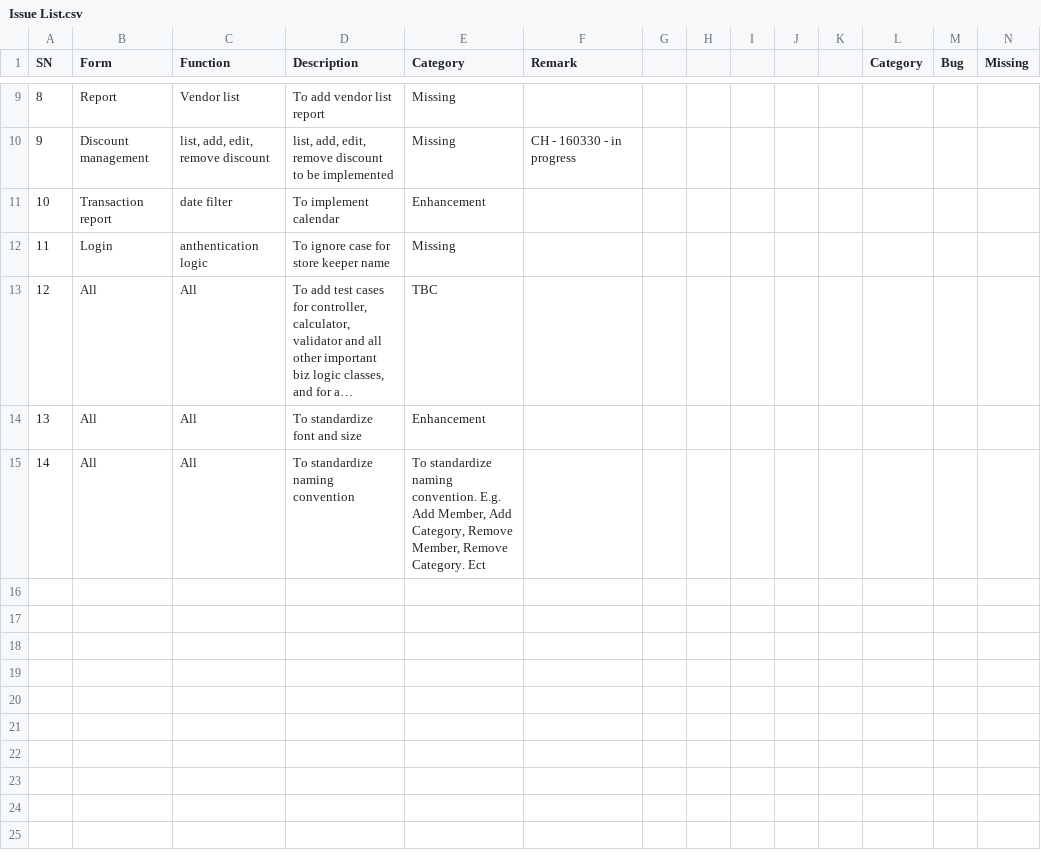
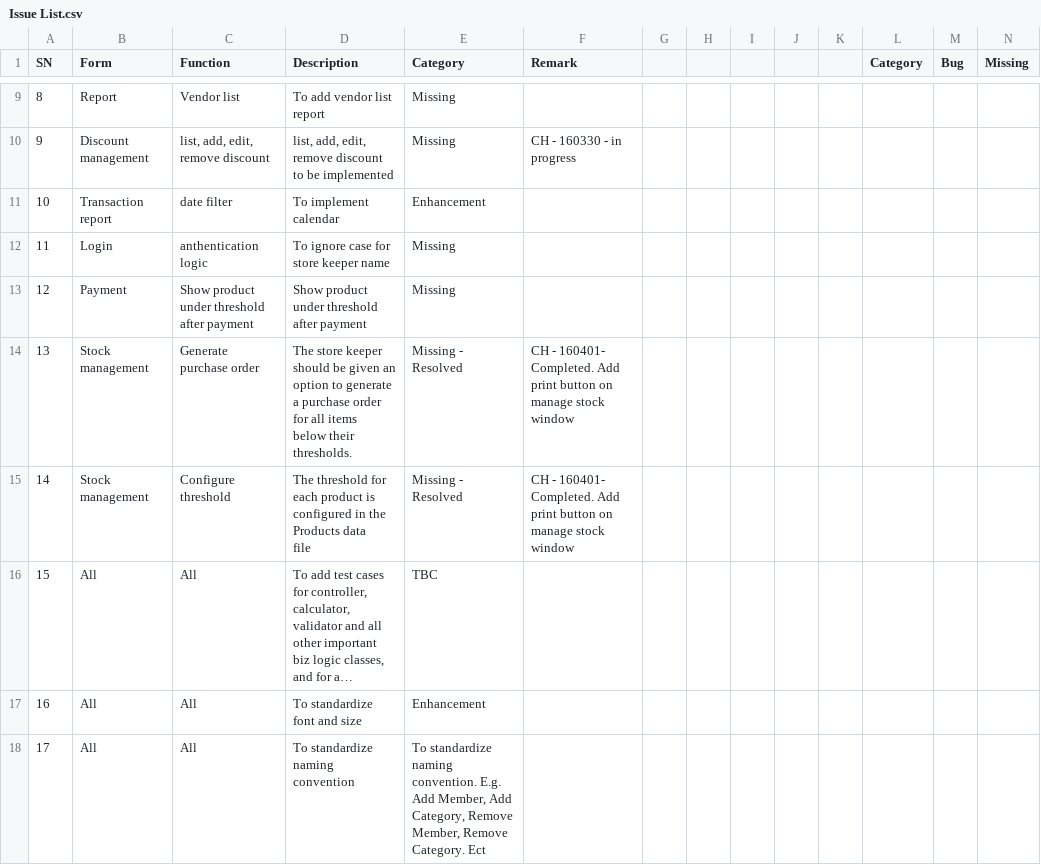
Before and after one commit to RonnSanji/USSA_SOLUTION_TEAM4, a CSV file: Project/Issue List.csv, drawn as a sheet; only a part is shown, gaps mark what is left out; long unchanged cells end in …; addresses are those after the commit; rows hold the shown columns only; ↵ is a line break in a cell; the diff names each change by its address in the sheet, - before the commit and + after, or states it on an @@ line.

Commit message:
1. updated issue list

```diff
--- a/Project/Issue List.csv
+++ b/Project/Issue List.csv
+row 13: 12 | Payment | Show product under threshold after payment | Show product under threshold after payment | Missing
+row 14: 13 | Stock management | Generate purchase order | The store keeper should be given an option to generate a purchase order for all items ↵ below their thresholds. | Missing - Resolved | CH - 160401- Completed. Add print button on manage stock window
+row 15: 14 | Stock management | Configure threshold | The threshold for each product is configured in the Products data ↵ file | Missing - Resolved | CH - 160401- Completed. Add print button on manage stock window
@@ column A (SN) renumbered from row 16 down @@
```
